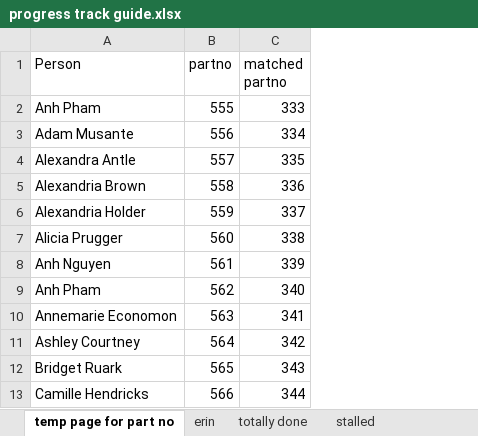
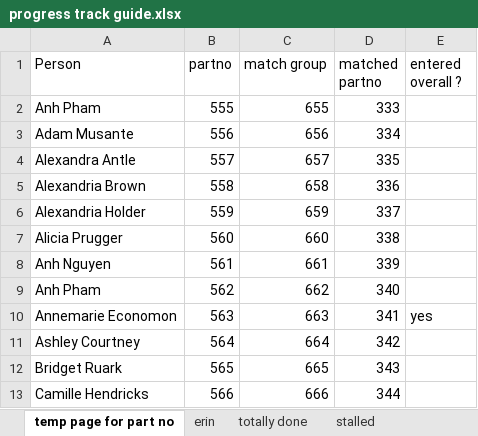
Before and after one commit to doomlab/JAM-git, an Excel workbook: longitudinal ratings/exp set up/progress track guide.xlsx, sheet temp page for part no, drawn as a sheet; only a part is shown; values as stored, in another font and other column widths than the file's, no borders; the diff names each change by its address in the sheet, - before the commit and + after, or states it on an @@ line.

Commit message:
starting the files for creating full data

```diff
--- a/longitudinal ratings/exp set up/progress track guide.xlsx (sheet temp page for part no)
+++ b/longitudinal ratings/exp set up/progress track guide.xlsx (sheet temp page for part no)
+column C (match group), rows 2-13: 655 | 656 | 657 | 658 | 659 | 660 | 661 | 662 | 663 | 664 | 665 | 666
+column E (entered overall ?), row 10: yes
```
Also changed, not shown: 6 other files.
